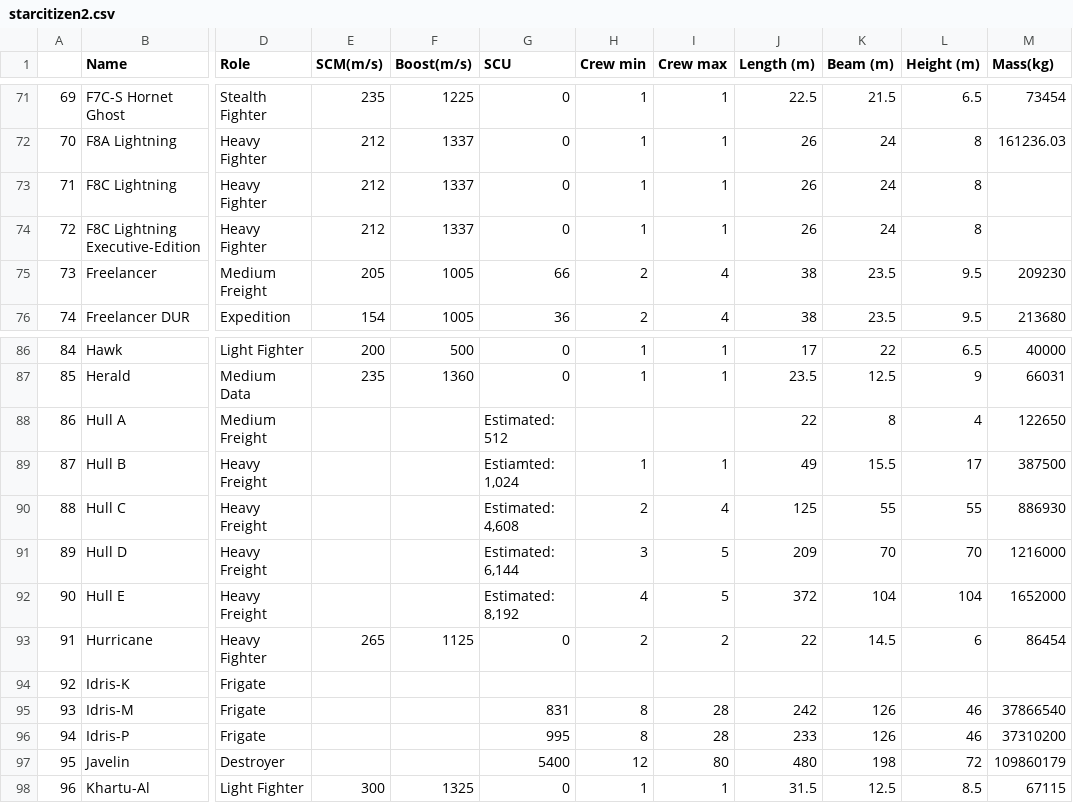
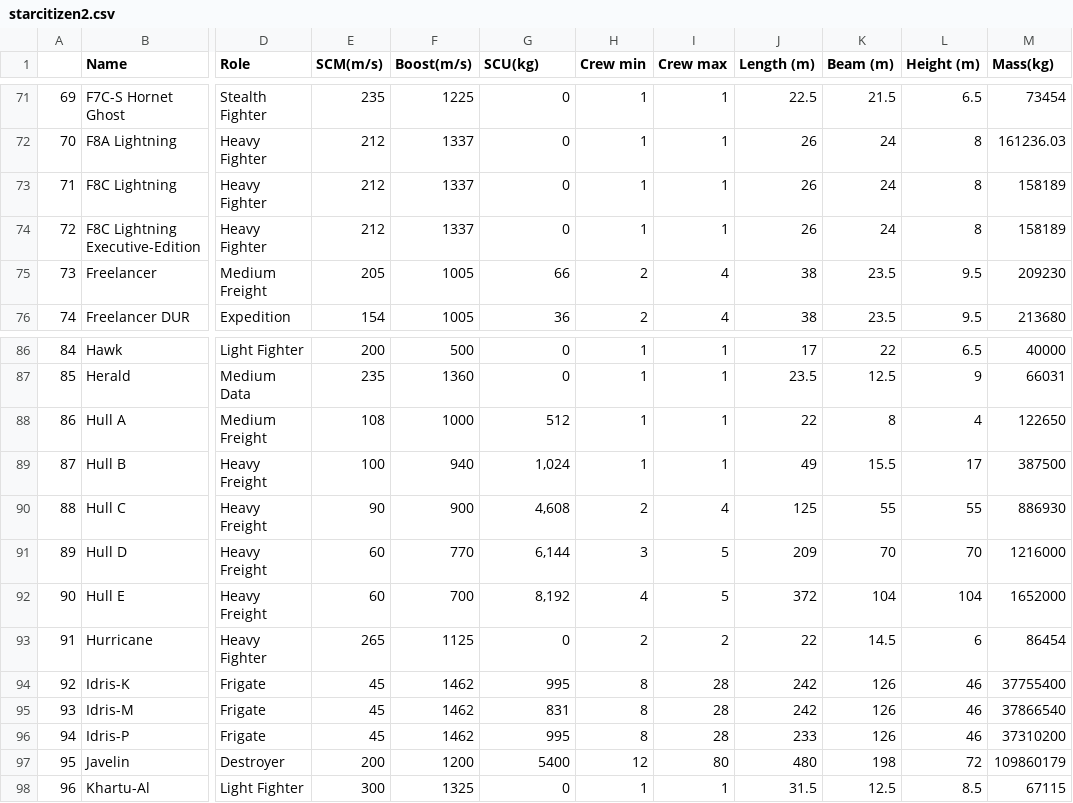
Before and after one commit to DINHC/starcitizen, a CSV file: data/starcitizen2.csv, drawn as a sheet; only a part is shown, gaps mark what is left out; the diff covers the shown part only; the diff names each change by its address in the sheet, - before the commit and + after, or states it on an @@ line.

Commit message:
Doing data entry

```diff
--- a/data/starcitizen2.csv
+++ b/data/starcitizen2.csv
-G1: SCU
+G1: SCU(kg)
-M73:M74 (Mass(kg)): (empty)
+M73:M74 (Mass(kg)): 158189
-E88 (SCM(m/s)): (empty)
+E88 (SCM(m/s)): 108
-F88 (Boost(m/s)): (empty)
+F88 (Boost(m/s)): 1000
-G88 (SCU(kg)): Estimated: 512
+G88 (SCU(kg)): 512
-H88 (Crew min): (empty)
+H88 (Crew min): 1
-I88 (Crew max): (empty)
+I88 (Crew max): 1
-E89 (SCM(m/s)): (empty)
+E89 (SCM(m/s)): 100
-F89 (Boost(m/s)): (empty)
+F89 (Boost(m/s)): 940
-G89 (SCU(kg)): Estiamted: 1,024
+G89 (SCU(kg)): 1,024
-E90 (SCM(m/s)): (empty)
+E90 (SCM(m/s)): 90
-F90 (Boost(m/s)): (empty)
+F90 (Boost(m/s)): 900
-G90 (SCU(kg)): Estimated: 4,608
+G90 (SCU(kg)): 4,608
-E91:E92 (SCM(m/s)): (empty)
+E91:E92 (SCM(m/s)): 60
-F91 (Boost(m/s)): (empty)
+F91 (Boost(m/s)): 770
-G91 (SCU(kg)): Estimated: 6,144
+G91 (SCU(kg)): 6,144
-F92 (Boost(m/s)): (empty)
+F92 (Boost(m/s)): 700
-G92 (SCU(kg)): Estimated: 8,192
+G92 (SCU(kg)): 8,192
-E94:E96 (SCM(m/s)): (empty)
+E94:E96 (SCM(m/s)): 45
-F94:F96 (Boost(m/s)): (empty)
+F94:F96 (Boost(m/s)): 1462
-G94 (SCU(kg)): (empty)
+G94 (SCU(kg)): 995
-H94 (Crew min): (empty)
+H94 (Crew min): 8
-I94 (Crew max): (empty)
+I94 (Crew max): 28
-J94 (Length (m)): (empty)
+J94 (Length (m)): 242
-K94 (Beam (m)): (empty)
+K94 (Beam (m)): 126
-L94 (Height (m)): (empty)
+L94 (Height (m)): 46
-M94 (Mass(kg)): (empty)
+M94 (Mass(kg)): 37755400
-E97 (SCM(m/s)): (empty)
+E97 (SCM(m/s)): 200
-F97 (Boost(m/s)): (empty)
+F97 (Boost(m/s)): 1200
```
Also changed, not shown: 32 edited cells elsewhere in this file.
